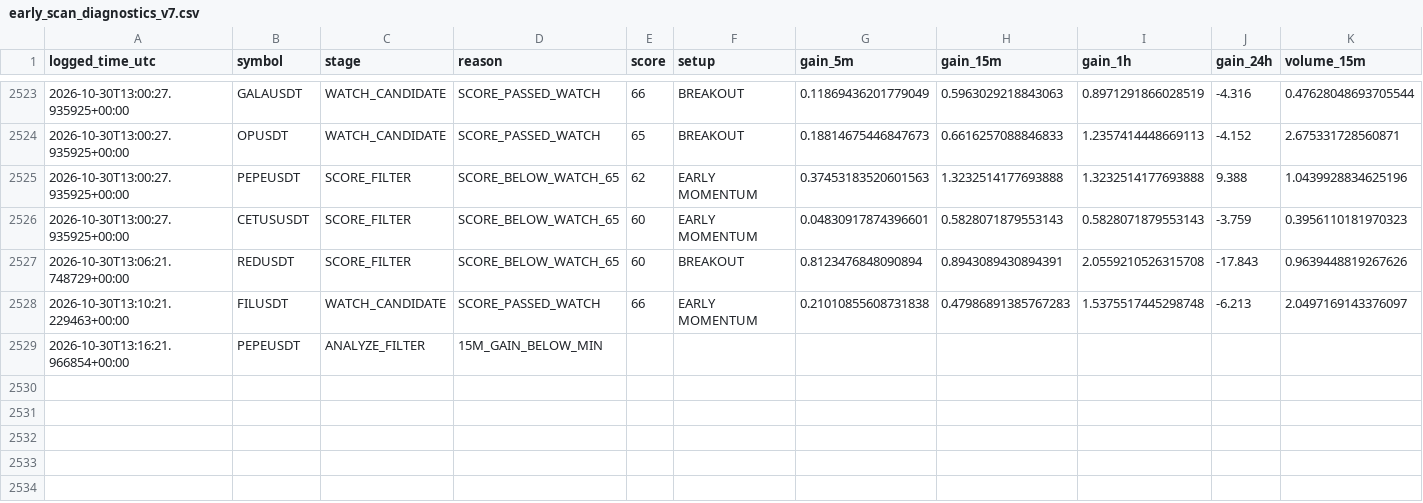
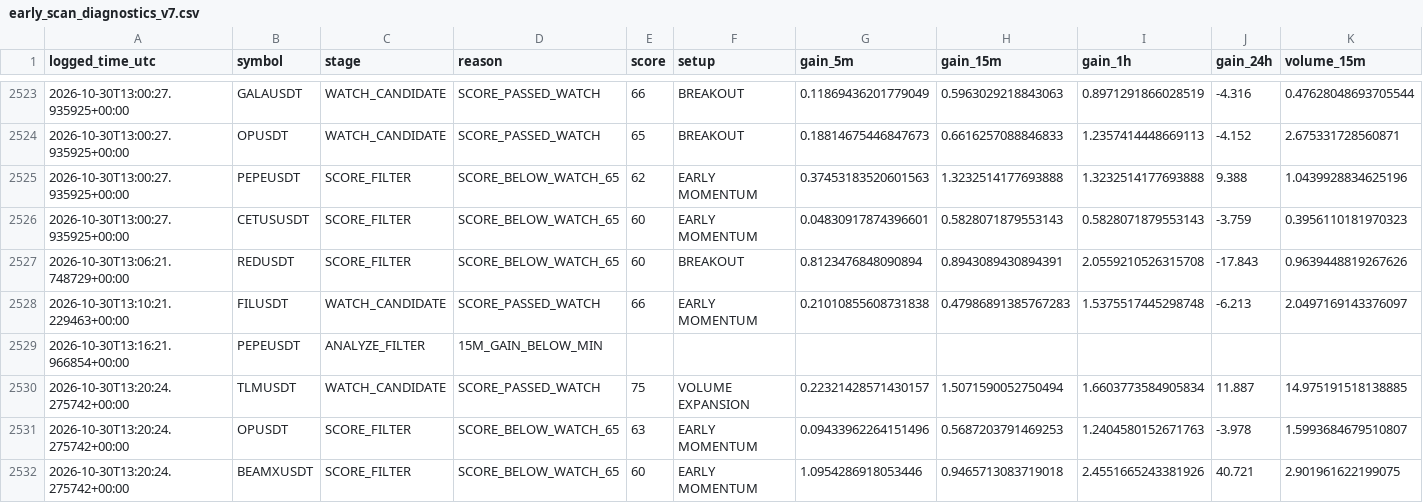
Before and after one commit to solom20232007/v7, a CSV file: early_scan_diagnostics_v7.csv, drawn as a sheet; only a part is shown, gaps mark what is left out; rows hold the shown columns only; the diff names each change by its address in the sheet, - before the commit and + after, or states it on an @@ line.

```diff
--- a/early_scan_diagnostics_v7.csv
+++ b/early_scan_diagnostics_v7.csv
+row 2530: 2026-10-30T13:20:24.275742+00:00 | TLMUSDT | WATCH_CANDIDATE | SCORE_PASSED_WATCH | 75 | VOLUME EXPANSION | 0.22321428571430157 | 1.5071590052750494 | 1.6603773584905834 | 11.887 | 14.975191518138885
+row 2531: 2026-10-30T13:20:24.275742+00:00 | OPUSDT | SCORE_FILTER | SCORE_BELOW_WATCH_65 | 63 | EARLY MOMENTUM | 0.09433962264151496 | 0.5687203791469253 | 1.2404580152671763 | -3.978 | 1.5993684679510807
+row 2532: 2026-10-30T13:20:24.275742+00:00 | BEAMXUSDT | SCORE_FILTER | SCORE_BELOW_WATCH_65 | 60 | EARLY MOMENTUM | 1.0954286918053446 | 0.9465713083719018 | 2.4551665243381926 | 40.721 | 2.901961622199075
```
Also changed, not shown: early_watch_log_v7.csv, 1 other file.
